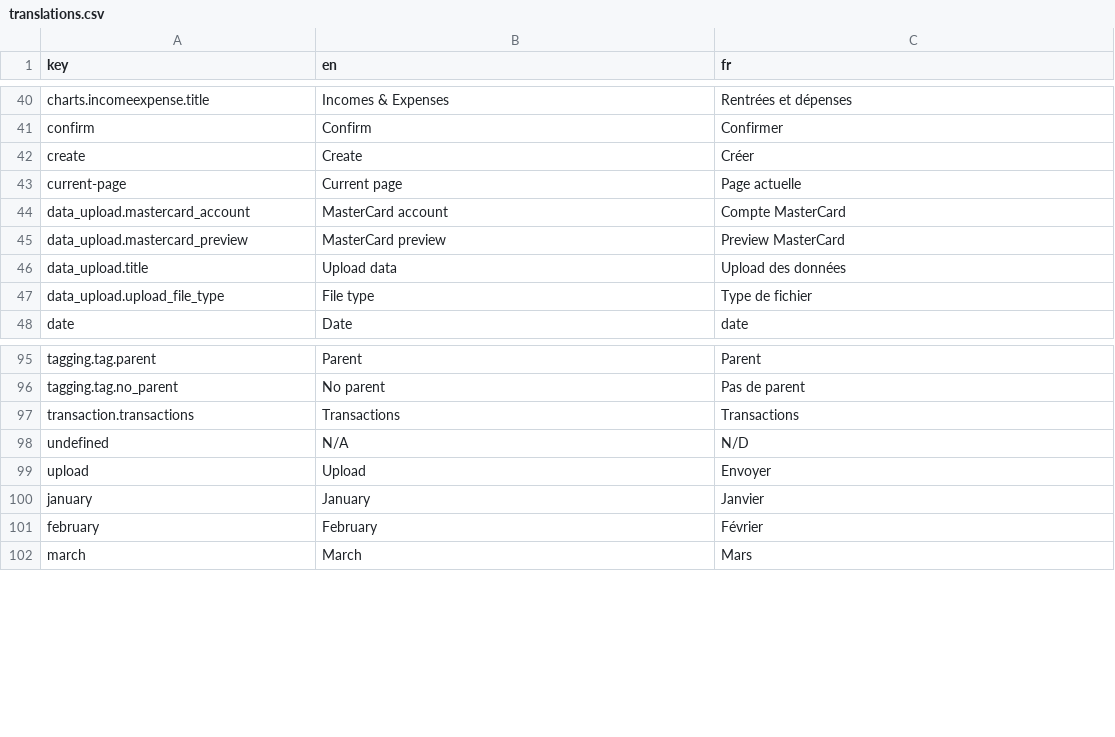
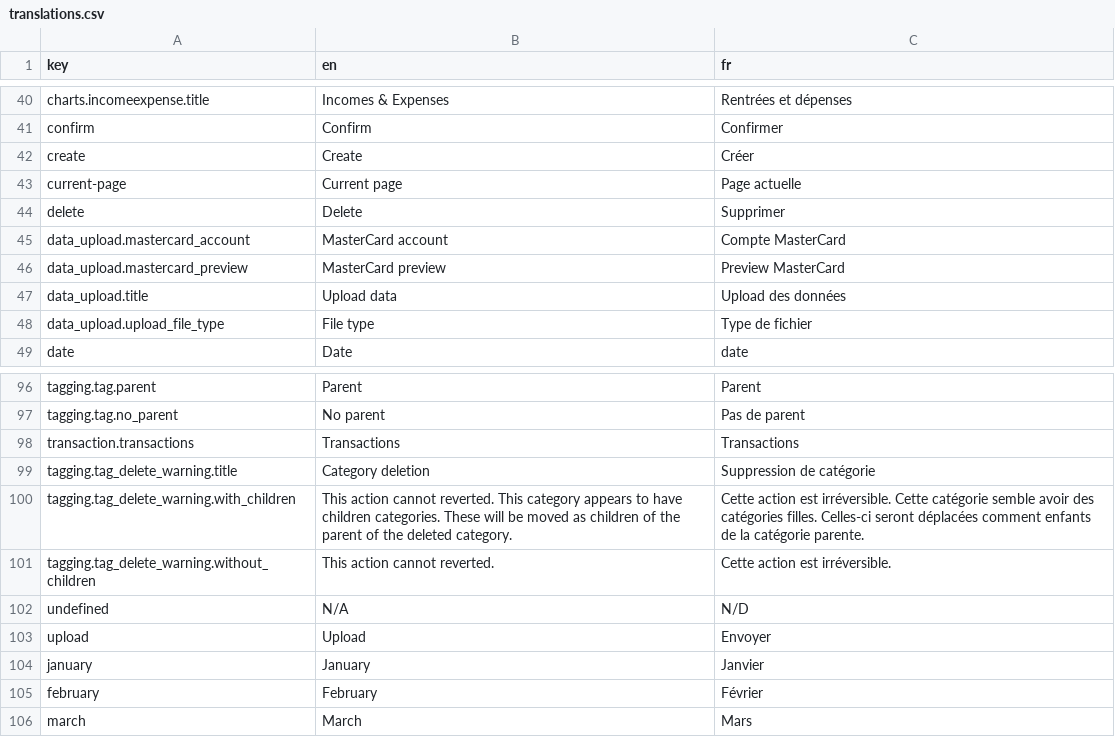
Before and after one commit to waliens/banking, a CSV file: frontend/src/locales/translations.csv, drawn as a sheet; only a part is shown, gaps mark what is left out.

Commit message:
implement creation update and deletion

```diff
--- a/frontend/src/locales/translations.csv
+++ b/frontend/src/locales/translations.csv
@@ -43,2 +43,3 @@ create,Create,Créer
 current-page,Current page,Page actuelle
+delete,Delete,Supprimer
 data_upload.mastercard_account,MasterCard account,Compte MasterCard
@@ -97,2 +98,5 @@ tagging.tag.no_parent,No parent,Pas de parent
 transaction.transactions,Transactions,Transactions
+tagging.tag_delete_warning.title,Category deletion,Suppression de catégorie
+tagging.tag_delete_warning.with_children,"This action cannot reverted. This category appears to have children categories. These will be moved as children of the parent of the deleted category.","Cette action est irréversible. Cette catégorie semble avoir des catégories filles. Celles-ci seront déplacées comment enfants de la catégorie parente."
+tagging.tag_delete_warning.without_children,"This action cannot reverted.","Cette action est irréversible."
 undefined,N/A,N/D
```
Also changed, not shown: 5 other files.
